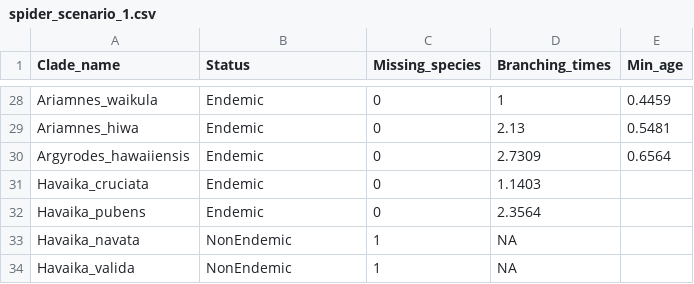
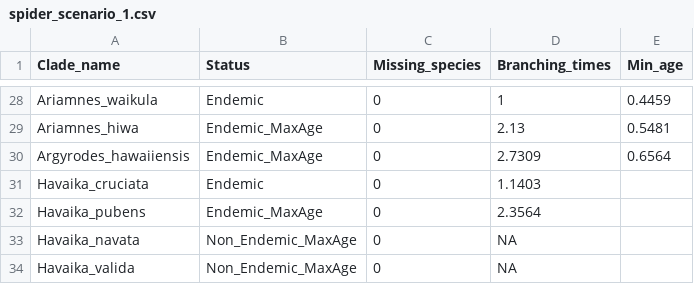
Before and after one commit to Neves-P/hawaiispiders, a CSV file: inst/extdata/spider_scenario_1.csv, drawn as a sheet; only a part is shown, gaps mark what is left out; the diff covers the shown part only; the diff names each change by its address in the sheet, - before the commit and + after, or states it on an @@ line.

```diff
--- a/inst/extdata/spider_scenario_1.csv
+++ b/inst/extdata/spider_scenario_1.csv
-B29:B30 (Status): Endemic
+B29:B30 (Status): Endemic_MaxAge
-B32 (Status): Endemic
+B32 (Status): Endemic_MaxAge
-B33:B34 (Status): NonEndemic
+B33:B34 (Status): Non_Endemic_MaxAge
-C33:C34 (Missing_species): 1
+C33:C34 (Missing_species): 0
```
Also changed, not shown: 31 edited cells elsewhere in this file, 1 other file.
